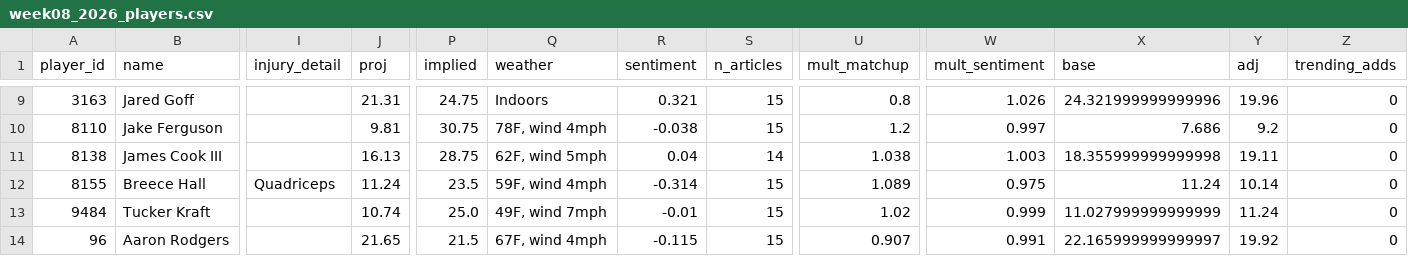
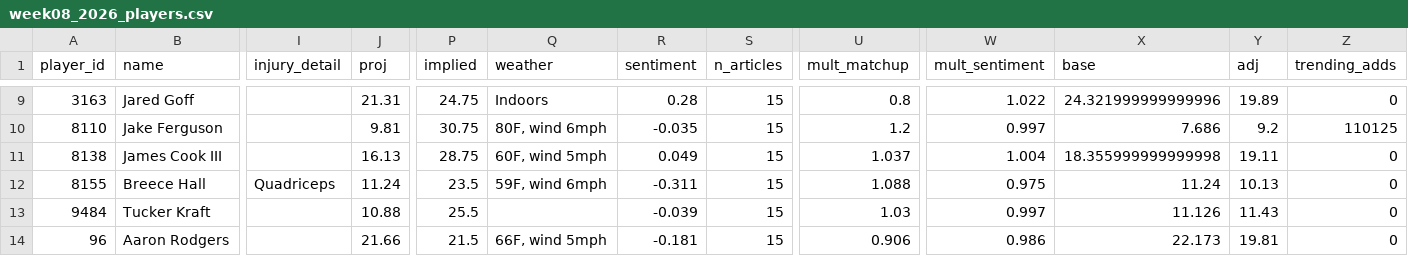
Before and after one commit to brendanabraham23/fantasy_football_agent, a CSV file: reports/week08_2026_players.csv, drawn as a sheet; only a part is shown, gaps mark what is left out; the diff covers the shown part only; the diff names each change by its address in the sheet, - before the commit and + after, or states it on an @@ line.

```diff
--- a/reports/week08_2026_players.csv
+++ b/reports/week08_2026_players.csv
-R9 (sentiment): 0.321
+R9 (sentiment): 0.28
-W9 (mult_sentiment): 1.026
+W9 (mult_sentiment): 1.022
-Y9 (adj): 19.96
+Y9 (adj): 19.89
-Q10 (weather): 78F, wind 4mph
+Q10 (weather): 80F, wind 6mph
-R10 (sentiment): -0.038
+R10 (sentiment): -0.035
-Z10 (trending_adds): 0
+Z10 (trending_adds): 110125
-Q11 (weather): 62F, wind 5mph
+Q11 (weather): 60F, wind 5mph
-R11 (sentiment): 0.04
+R11 (sentiment): 0.049
-S11 (n_articles): 14
+S11 (n_articles): 15
-U11 (mult_matchup): 1.038
+U11 (mult_matchup): 1.037
-W11 (mult_sentiment): 1.003
+W11 (mult_sentiment): 1.004
-Q12 (weather): 59F, wind 4mph
+Q12 (weather): 59F, wind 6mph
-R12 (sentiment): -0.314
+R12 (sentiment): -0.311
-U12 (mult_matchup): 1.089
+U12 (mult_matchup): 1.088
-Y12 (adj): 10.14
+Y12 (adj): 10.13
-J13 (proj): 10.74
+J13 (proj): 10.88
-P13 (implied): 25.0
+P13 (implied): 25.5
-Q13 (weather): 49F, wind 7mph
+Q13 (weather): (empty)
-R13 (sentiment): -0.01
+R13 (sentiment): -0.039
-U13 (mult_matchup): 1.02
+U13 (mult_matchup): 1.03
-W13 (mult_sentiment): 0.999
+W13 (mult_sentiment): 0.997
-X13 (base): 11.027999999999999
+X13 (base): 11.126
-Y13 (adj): 11.24
+Y13 (adj): 11.43
-J14 (proj): 21.65
+J14 (proj): 21.66
-Q14 (weather): 67F, wind 4mph
+Q14 (weather): 66F, wind 5mph
-R14 (sentiment): -0.115
+R14 (sentiment): -0.181
-U14 (mult_matchup): 0.907
+U14 (mult_matchup): 0.906
-W14 (mult_sentiment): 0.991
+W14 (mult_sentiment): 0.986
-X14 (base): 22.165999999999997
+X14 (base): 22.173
-Y14 (adj): 19.92
+Y14 (adj): 19.81
```
Also changed, not shown: 1 added row, 1 removed row and 74 edited cells elsewhere in this file, 7 other files.
